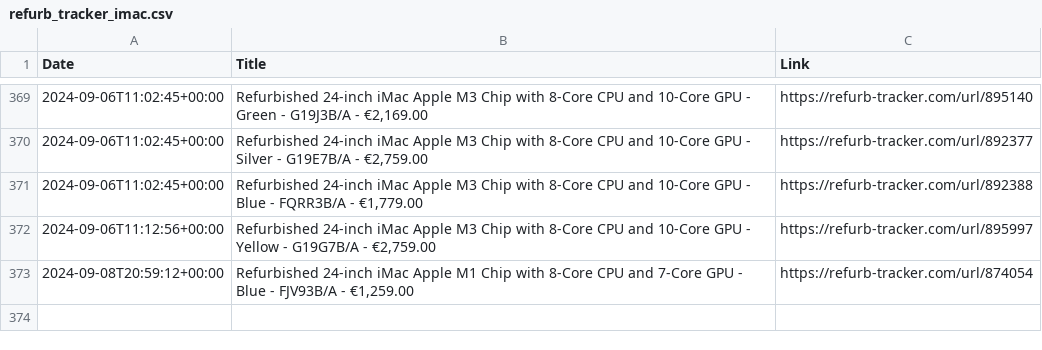
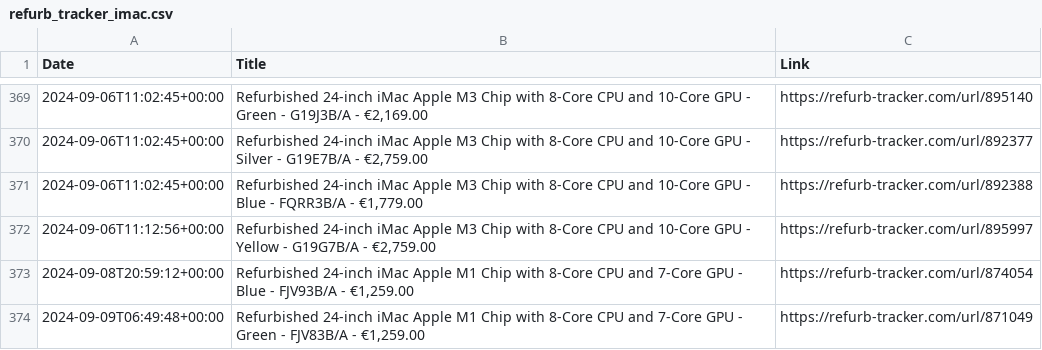
Before and after one commit to felconmar/refurb-tracker-history, a CSV file: data/ie/refurb_tracker_imac.csv, drawn as a sheet; only a part is shown, gaps mark what is left out; the diff names each change by its address in the sheet, - before the commit and + after, or states it on an @@ line.

```diff
--- a/data/ie/refurb_tracker_imac.csv
+++ b/data/ie/refurb_tracker_imac.csv
+row 374: 2024-09-09T06:49:48+00:00 | Refurbished 24-inch iMac Apple M1 Chip with 8‑Core CPU and 7‑Core GPU - Green - FJV83B/A - €1,259.00 | https://refurb-tracker.com/url/871049
```
Also changed, not shown: data/jp/refurb_tracker_macbookair.csv, data/jp/refurb_tracker_macbookpro.csv, 3 other files.
